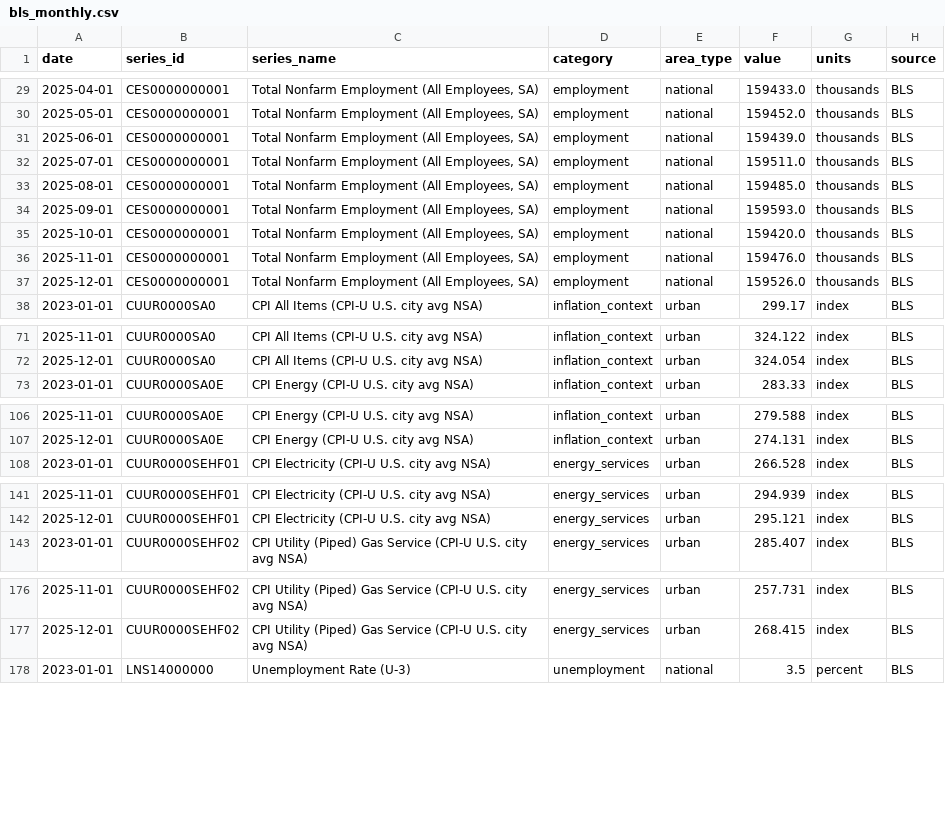
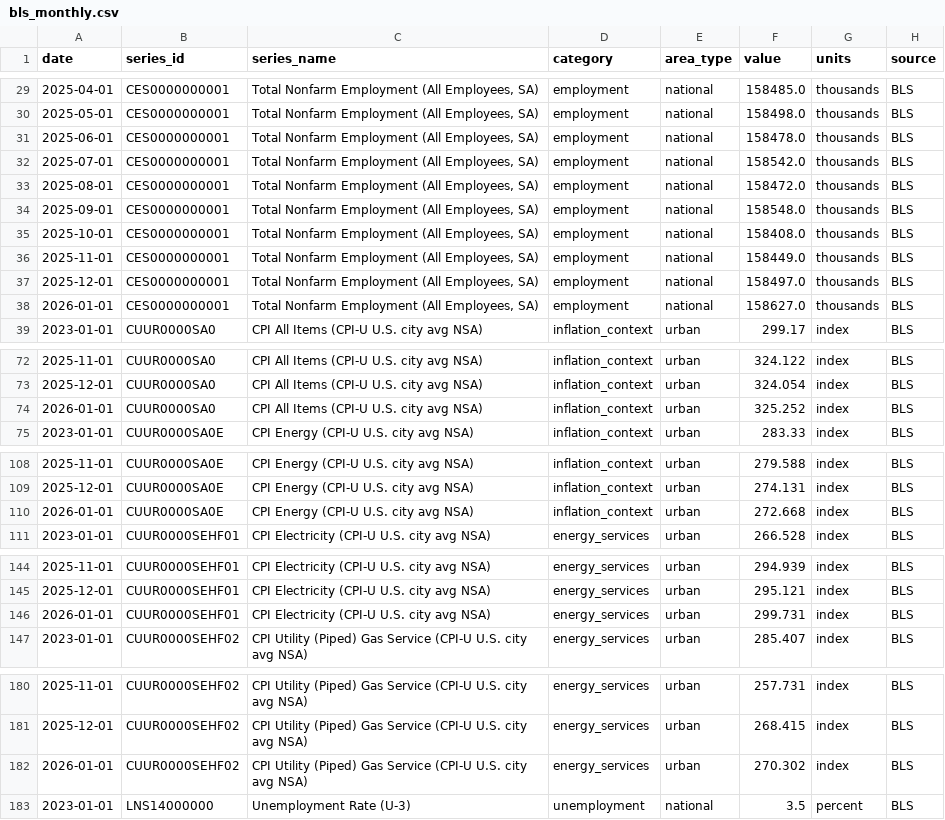
Before and after one commit to dgturner2/energy-burden-dashboard, a CSV file: data/bls_monthly.csv, drawn as a sheet; only a part is shown, gaps mark what is left out; the diff covers the shown part only.

```diff
--- a/data/bls_monthly.csv
+++ b/data/bls_monthly.csv
@@ -29,10 +29,11 @@ date,series_id,series_name,category,area_type,value,units,source
-2025-04-01,CES0000000001,"Total Nonfarm Employment (All Employees, SA)",employment,national,159433.0,thousands,BLS
-2025-05-01,CES0000000001,"Total Nonfarm Employment (All Employees, SA)",employment,national,159452.0,thousands,BLS
-2025-06-01,CES0000000001,"Total Nonfarm Employment (All Employees, SA)",employment,national,159439.0,thousands,BLS
-2025-07-01,CES0000000001,"Total Nonfarm Employment (All Employees, SA)",employment,national,159511.0,thousands,BLS
-2025-08-01,CES0000000001,"Total Nonfarm Employment (All Employees, SA)",employment,national,159485.0,thousands,BLS
-2025-09-01,CES0000000001,"Total Nonfarm Employment (All Employees, SA)",employment,national,159593.0,thousands,BLS
-2025-10-01,CES0000000001,"Total Nonfarm Employment (All Employees, SA)",employment,national,159420.0,thousands,BLS
-2025-11-01,CES0000000001,"Total Nonfarm Employment (All Employees, SA)",employment,national,159476.0,thousands,BLS
-2025-12-01,CES0000000001,"Total Nonfarm Employment (All Employees, SA)",employment,national,159526.0,thousands,BLS
+2025-04-01,CES0000000001,"Total Nonfarm Employment (All Employees, SA)",employment,national,158485.0,thousands,BLS
+2025-05-01,CES0000000001,"Total Nonfarm Employment (All Employees, SA)",employment,national,158498.0,thousands,BLS
+2025-06-01,CES0000000001,"Total Nonfarm Employment (All Employees, SA)",employment,national,158478.0,thousands,BLS
+2025-07-01,CES0000000001,"Total Nonfarm Employment (All Employees, SA)",employment,national,158542.0,thousands,BLS
+2025-08-01,CES0000000001,"Total Nonfarm Employment (All Employees, SA)",employment,national,158472.0,thousands,BLS
+2025-09-01,CES0000000001,"Total Nonfarm Employment (All Employees, SA)",employment,national,158548.0,thousands,BLS
+2025-10-01,CES0000000001,"Total Nonfarm Employment (All Employees, SA)",employment,national,158408.0,thousands,BLS
+2025-11-01,CES0000000001,"Total Nonfarm Employment (All Employees, SA)",employment,national,158449.0,thousands,BLS
+2025-12-01,CES0000000001,"Total Nonfarm Employment (All Employees, SA)",employment,national,158497.0,thousands,BLS
+2026-01-01,CES0000000001,"Total Nonfarm Employment (All Employees, SA)",employment,national,158627.0,thousands,BLS
 2023-01-01,CUUR0000SA0,CPI All Items (CPI-U U.S. city avg NSA),inflation_context,urban,299.17,index,BLS
@@ -72,2 +73,3 @@ date,series_id,series_name,category,area_type,value,units,source
 2025-12-01,CUUR0000SA0,CPI All Items (CPI-U U.S. city avg NSA),inflation_context,urban,324.054,index,BLS
+2026-01-01,CUUR0000SA0,CPI All Items (CPI-U U.S. city avg NSA),inflation_context,urban,325.252,index,BLS
 2023-01-01,CUUR0000SA0E,CPI Energy (CPI-U U.S. city avg NSA),inflation_context,urban,283.33,index,BLS
@@ -107,2 +109,3 @@ date,series_id,series_name,category,area_type,value,units,source
 2025-12-01,CUUR0000SA0E,CPI Energy (CPI-U U.S. city avg NSA),inflation_context,urban,274.131,index,BLS
+2026-01-01,CUUR0000SA0E,CPI Energy (CPI-U U.S. city avg NSA),inflation_context,urban,272.668,index,BLS
 2023-01-01,CUUR0000SEHF01,CPI Electricity (CPI-U U.S. city avg NSA),energy_services,urban,266.528,index,BLS
@@ -142,2 +145,3 @@ date,series_id,series_name,category,area_type,value,units,source
 2025-12-01,CUUR0000SEHF01,CPI Electricity (CPI-U U.S. city avg NSA),energy_services,urban,295.121,index,BLS
+2026-01-01,CUUR0000SEHF01,CPI Electricity (CPI-U U.S. city avg NSA),energy_services,urban,299.731,index,BLS
 2023-01-01,CUUR0000SEHF02,CPI Utility (Piped) Gas Service (CPI-U U.S. city avg NSA),energy_services,urban,285.407,index,BLS
@@ -177,2 +181,3 @@ date,series_id,series_name,category,area_type,value,units,source
 2025-12-01,CUUR0000SEHF02,CPI Utility (Piped) Gas Service (CPI-U U.S. city avg NSA),energy_services,urban,268.415,index,BLS
+2026-01-01,CUUR0000SEHF02,CPI Utility (Piped) Gas Service (CPI-U U.S. city avg NSA),energy_services,urban,270.302,index,BLS
 2023-01-01,LNS14000000,Unemployment Rate (U-3),unemployment,national,3.5,percent,BLS
```
Also changed, not shown: 1 added row and 27 edited cells elsewhere in this file.
